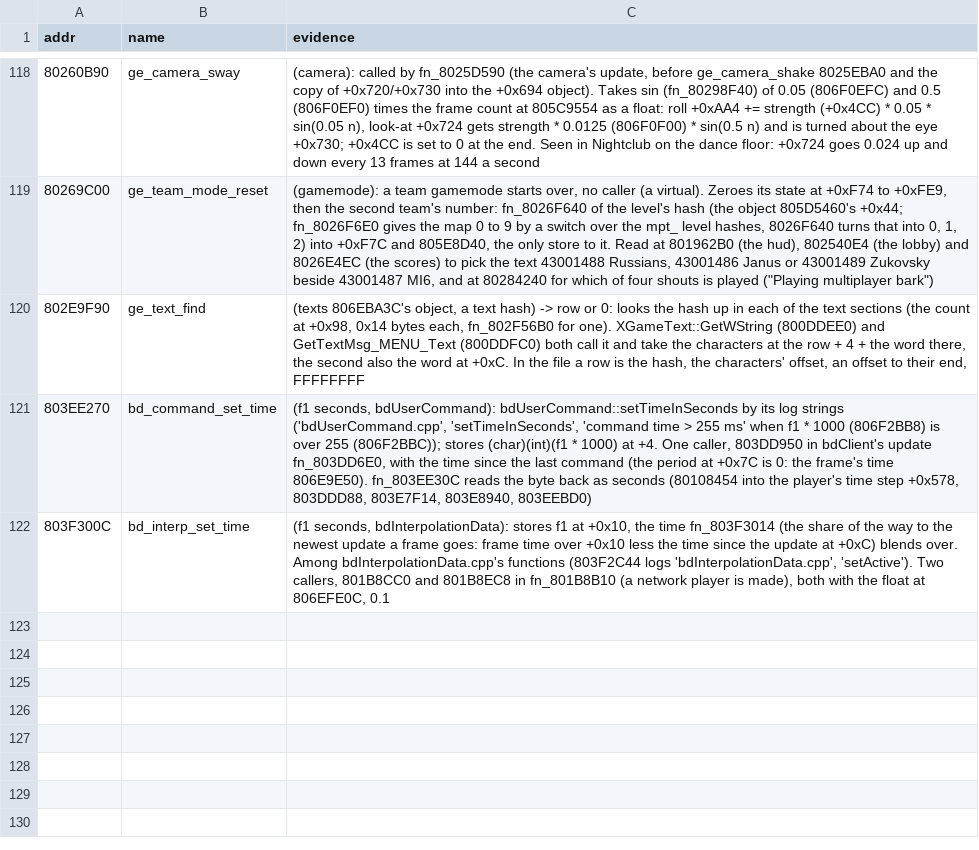
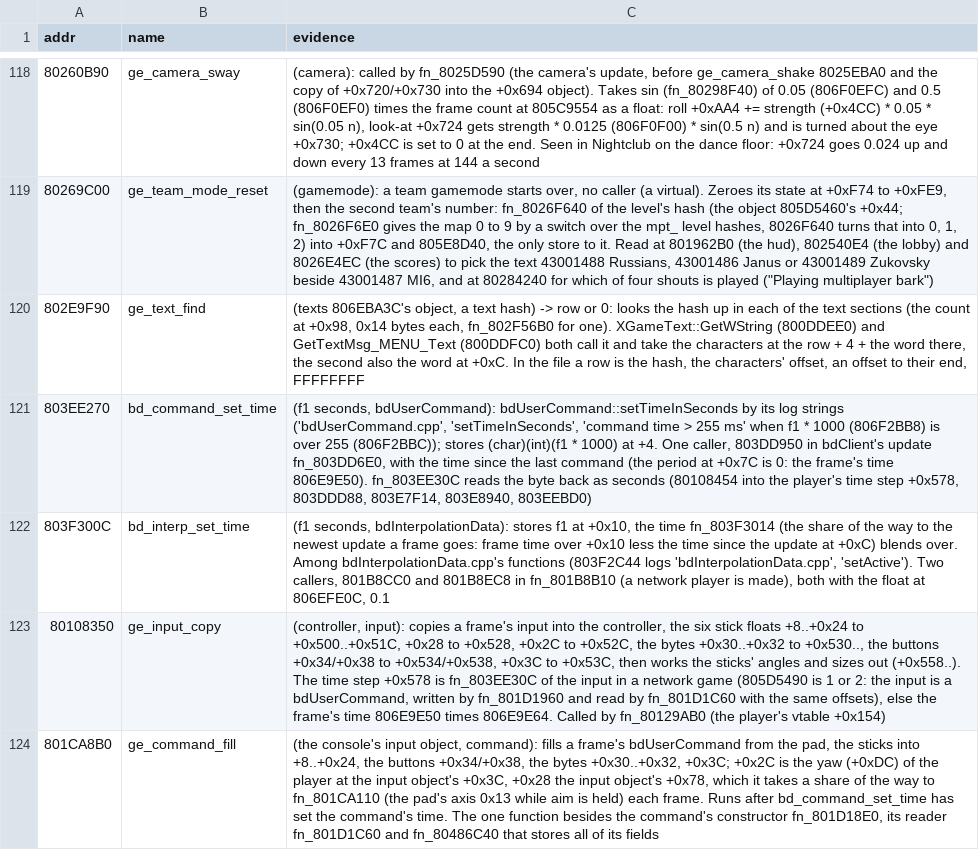
Before and after one commit to Coockie1173/Janus-Project, a TSV file: config/names-manual.tsv, drawn as a sheet; only a part is shown, gaps mark what is left out; the diff names each change by its address in the sheet, - before the commit and + after, or states it on an @@ line.

Commit message:
mouse turns the view itself in modded online games

```diff
--- a/config/names-manual.tsv
+++ b/config/names-manual.tsv
+row 123: 80108350 | ge_input_copy | (controller, input): copies a frame's input into the controller, the six stick floats +8..+0x24 to +0x500..+0x51C, +0x28 to +0x528, +0x2C to +0x52C, the bytes +0x30..+0x32 to +0x530.., the buttons +0x34/+0x38 to +0x534/+0x538, +0x3C to +0x53C, then works the sticks' angles and sizes out (+0x558..). The time step +0x578 is fn_803EE30C of the input in a network game (805D5490 is 1 or 2: the input is a bdUserCommand, written by fn_801D1960 and read by fn_801D1C60 with the same offsets), else the frame's time 806E9E50 times 806E9E64. Called by fn_80129AB0 (the player's vtable +0x154)
+row 124: 801CA8B0 | ge_command_fill | (the console's input object, command): fills a frame's bdUserCommand from the pad, the sticks into +8..+0x24, the buttons +0x34/+0x38, the bytes +0x30..+0x32, +0x3C; +0x2C is the yaw (+0xDC) of the player at the input object's +0x3C, +0x28 the input object's +0x78, which it takes a share of the way to fn_801CA110 (the pad's axis 0x13 while aim is held) each frame. Runs after bd_command_set_time has set the command's time. The one function besides the command's constructor fn_801D18E0, its reader fn_801D1C60 and fn_80486C40 that stores all of its fields
```
Also changed, not shown: 15 other files.
